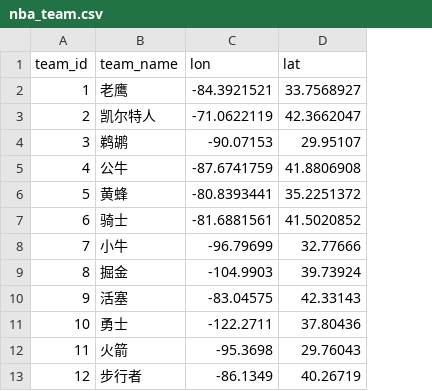
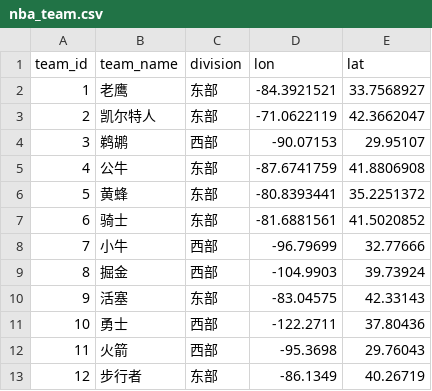
Before and after one commit to snowhyzhang/kaori, a CSV file: data/nba_team.csv, drawn as a sheet; only a part is shown; the diff names each change by its address in the sheet, - before the commit and + after, or states it on an @@ line.

```diff
--- a/data/nba_team.csv
+++ b/data/nba_team.csv
+column C (division), rows 2-13: 东部 | 东部 | 西部 | 东部 | 东部 | 东部 | 西部 | 西部 | 东部 | 西部 | 西部 | 东部
```
Also changed, not shown: 2 other files.
